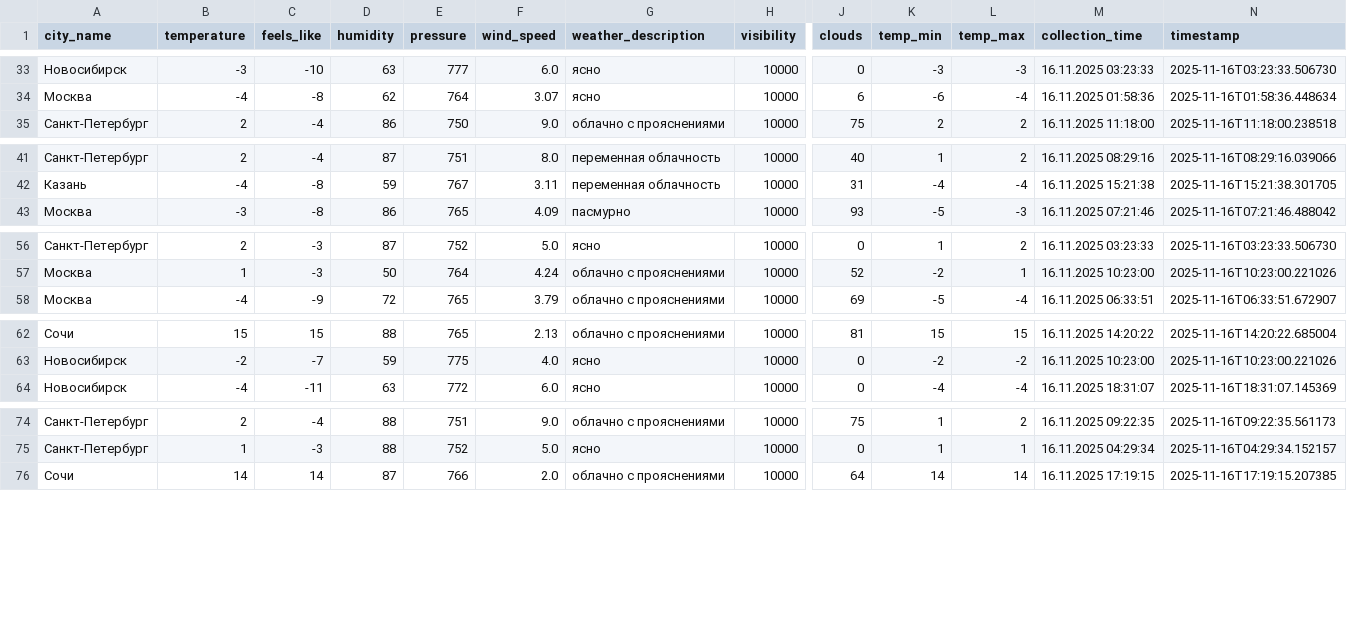
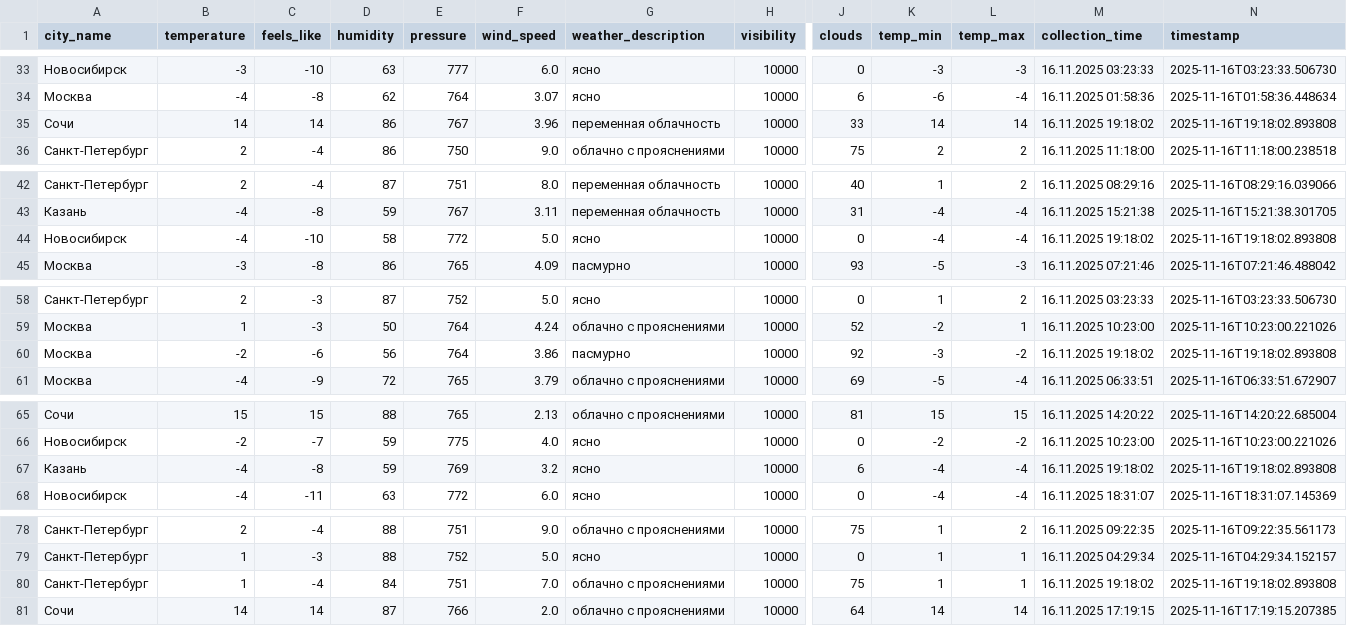
Before and after one commit to julia-JT/Weather_tourism_pipeline, a CSV file: data/enriched/weather_enriched_20251116.csv, drawn as a sheet; only a part is shown, gaps mark what is left out; rows hold the shown columns only; the diff names each change by its address in the sheet, - before the commit and + after, or states it on an @@ line.

```diff
--- a/data/enriched/weather_enriched_20251116.csv
+++ b/data/enriched/weather_enriched_20251116.csv
+row 35: Сочи | 14 | 14 | 86 | 767 | 3.96 | переменная облачность | 10000 | 33 | 14 | 14 | 16.11.2025 19:18:02 | 2025-11-16T19:18:02.893808
+row 44: Новосибирск | -4 | -10 | 58 | 772 | 5.0 | ясно | 10000 | 0 | -4 | -4 | 16.11.2025 19:18:02 | 2025-11-16T19:18:02.893808
+row 60: Москва | -2 | -6 | 56 | 764 | 3.86 | пасмурно | 10000 | 92 | -3 | -2 | 16.11.2025 19:18:02 | 2025-11-16T19:18:02.893808
+row 67: Казань | -4 | -8 | 59 | 769 | 3.2 | ясно | 10000 | 6 | -4 | -4 | 16.11.2025 19:18:02 | 2025-11-16T19:18:02.893808
+row 80: Санкт-Петербург | 1 | -4 | 84 | 751 | 7.0 | облачно с прояснениями | 10000 | 75 | 1 | 1 | 16.11.2025 19:18:02 | 2025-11-16T19:18:02.893808
```
Also changed, not shown: data/aggregated/city_tourism_rating.csv, data/aggregated/federal_districts_summary.csv, 19 other files.
